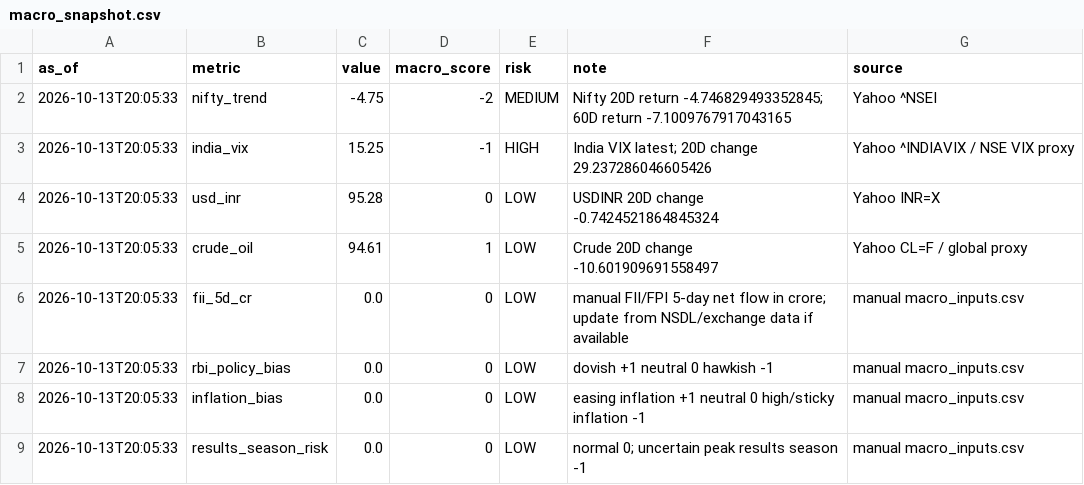
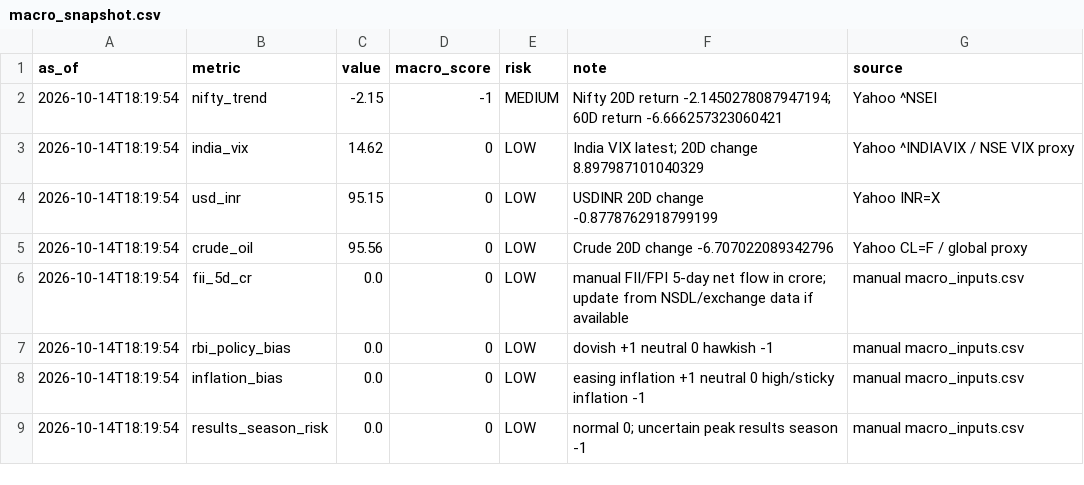
Before and after one commit to abhishekb1991/Swingtradingapp, a CSV file: macro_snapshot.csv, drawn as a sheet.

```diff
--- a/macro_snapshot.csv
+++ b/macro_snapshot.csv
@@ -1,9 +1,9 @@
 as_of,metric,value,macro_score,risk,note,source
-2026-10-13T20:05:33,nifty_trend,-4.75,-2,MEDIUM,Nifty 20D return -4.746829493352845; 60D return -7.1009767917043165,Yahoo ^NSEI
-2026-10-13T20:05:33,india_vix,15.25,-1,HIGH,India VIX latest; 20D change 29.237286046605426,Yahoo ^INDIAVIX / NSE VIX proxy
-2026-10-13T20:05:33,usd_inr,95.28,0,LOW,USDINR 20D change -0.7424521864845324,Yahoo INR=X
-2026-10-13T20:05:33,crude_oil,94.61,1,LOW,Crude 20D change -10.601909691558497,Yahoo CL=F / global proxy
-2026-10-13T20:05:33,fii_5d_cr,0.0,0,LOW,manual FII/FPI 5-day net flow in crore; update from NSDL/exchange data if available,manual macro_inputs.csv
-2026-10-13T20:05:33,rbi_policy_bias,0.0,0,LOW,dovish +1 neutral 0 hawkish -1,manual macro_inputs.csv
-2026-10-13T20:05:33,inflation_bias,0.0,0,LOW,easing inflation +1 neutral 0 high/sticky inflation -1,manual macro_inputs.csv
-2026-10-13T20:05:33,results_season_risk,0.0,0,LOW,normal 0; uncertain peak results season -1,manual macro_inputs.csv
+2026-10-14T18:19:54,nifty_trend,-2.15,-1,MEDIUM,Nifty 20D return -2.1450278087947194; 60D return -6.666257323060421,Yahoo ^NSEI
+2026-10-14T18:19:54,india_vix,14.62,0,LOW,India VIX latest; 20D change 8.897987101040329,Yahoo ^INDIAVIX / NSE VIX proxy
+2026-10-14T18:19:54,usd_inr,95.15,0,LOW,USDINR 20D change -0.8778762918799199,Yahoo INR=X
+2026-10-14T18:19:54,crude_oil,95.56,0,LOW,Crude 20D change -6.707022089342796,Yahoo CL=F / global proxy
+2026-10-14T18:19:54,fii_5d_cr,0.0,0,LOW,manual FII/FPI 5-day net flow in crore; update from NSDL/exchange data if available,manual macro_inputs.csv
+2026-10-14T18:19:54,rbi_policy_bias,0.0,0,LOW,dovish +1 neutral 0 hawkish -1,manual macro_inputs.csv
+2026-10-14T18:19:54,inflation_bias,0.0,0,LOW,easing inflation +1 neutral 0 high/sticky inflation -1,manual macro_inputs.csv
+2026-10-14T18:19:54,results_season_risk,0.0,0,LOW,normal 0; uncertain peak results season -1,manual macro_inputs.csv
```
Also changed, not shown: sector_snapshot.csv, 4 other files.
